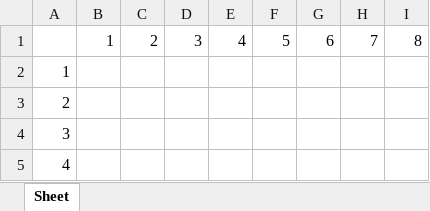
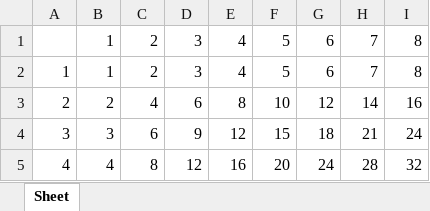
Before and after one commit to EpicureanHeron/AutomateTheBoringStuffActivities, an Excel workbook: 12_ExcelSpreadsheets/multiTables.xlsx, sheet Sheet, drawn as a sheet; only a part is shown; values as stored, in another font and other column widths than the file's, no borders; the diff covers the shown part only; the diff names each change by its address in the sheet, - before the commit and + after, or states it on an @@ line.

Commit message:
multiplication tables work, need to add font

```diff
--- a/12_ExcelSpreadsheets/multiTables.xlsx (sheet Sheet)
+++ b/12_ExcelSpreadsheets/multiTables.xlsx (sheet Sheet)
-B2: (empty)
+B2: 1
-C2: (empty)
+C2: 2
-D2: (empty)
+D2: 3
-E2: (empty)
+E2: 4
-F2: (empty)
+F2: 5
-G2: (empty)
+G2: 6
-H2: (empty)
+H2: 7
-I2: (empty)
+I2: 8
-B3: (empty)
+B3: 2
-C3: (empty)
+C3: 4
-D3: (empty)
+D3: 6
-E3: (empty)
+E3: 8
-F3: (empty)
+F3: 10
-G3: (empty)
+G3: 12
-H3: (empty)
+H3: 14
-I3: (empty)
+I3: 16
-B4: (empty)
+B4: 3
-C4: (empty)
+C4: 6
-D4: (empty)
+D4: 9
-E4: (empty)
+E4: 12
-F4: (empty)
+F4: 15
-G4: (empty)
+G4: 18
-H4: (empty)
+H4: 21
-I4: (empty)
+I4: 24
-B5: (empty)
+B5: 4
-C5: (empty)
+C5: 8
-D5: (empty)
+D5: 12
-E5: (empty)
+E5: 16
-F5: (empty)
+F5: 20
-G5: (empty)
+G5: 24
-H5: (empty)
+H5: 28
-I5: (empty)
+I5: 32
```
Also changed, not shown: 32 edited cells elsewhere in this sheet, 2 other files.
